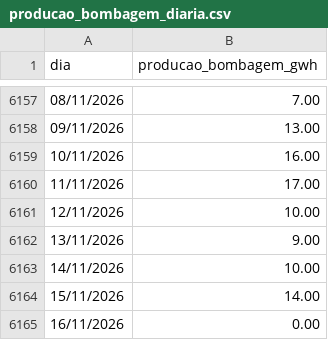
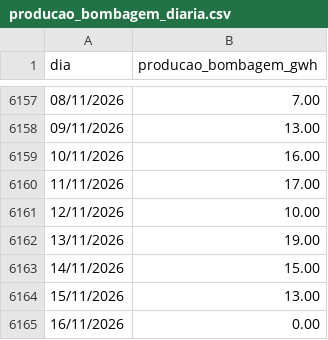
Before and after one commit to tiagofelicia/dados-energia, a CSV file: data/producao/producao_bombagem_diaria.csv, drawn as a sheet; only a part is shown, gaps mark what is left out.

```diff
--- a/data/producao/producao_bombagem_diaria.csv
+++ b/data/producao/producao_bombagem_diaria.csv
@@ -6161,5 +6161,5 @@ dia,producao_bombagem_gwh
 12/11/2026,10.00
-13/11/2026,9.00
-14/11/2026,10.00
-15/11/2026,14.00
+13/11/2026,19.00
+14/11/2026,15.00
+15/11/2026,13.00
 16/11/2026,0.00
```
Also changed, not shown: 2 other files.
